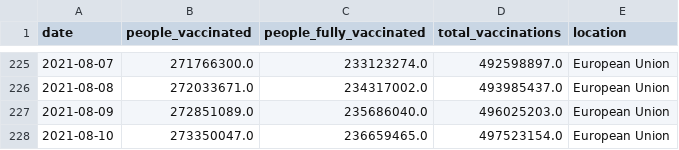
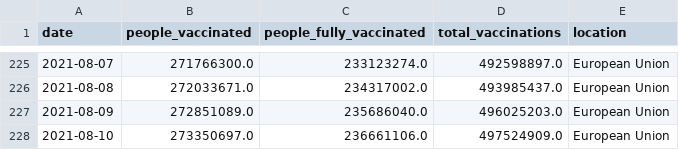
Before and after one commit to blasf1/covid_vaccine_progress_bot, a CSV file: output/EuropeanUnion.csv, drawn as a sheet; only a part is shown, gaps mark what is left out.

```diff
--- a/output/EuropeanUnion.csv
+++ b/output/EuropeanUnion.csv
@@ -227,2 +227,2 @@ date,people_vaccinated,people_fully_vaccinated,total_vaccinations,location
 2021-08-09,272851089.0,235686040.0,496025203.0,European Union
-2021-08-10,273350047.0,236659465.0,497523154.0,European Union
+2021-08-10,273350697.0,236661106.0,497524909.0,European Union
```
Also changed, not shown: latest.csv, 2 other files.
